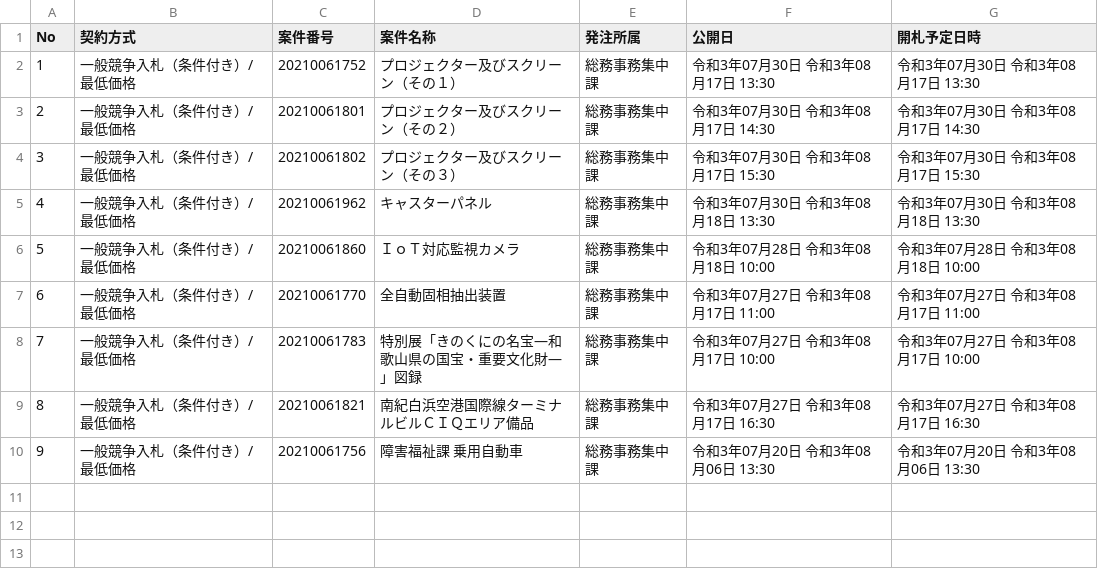
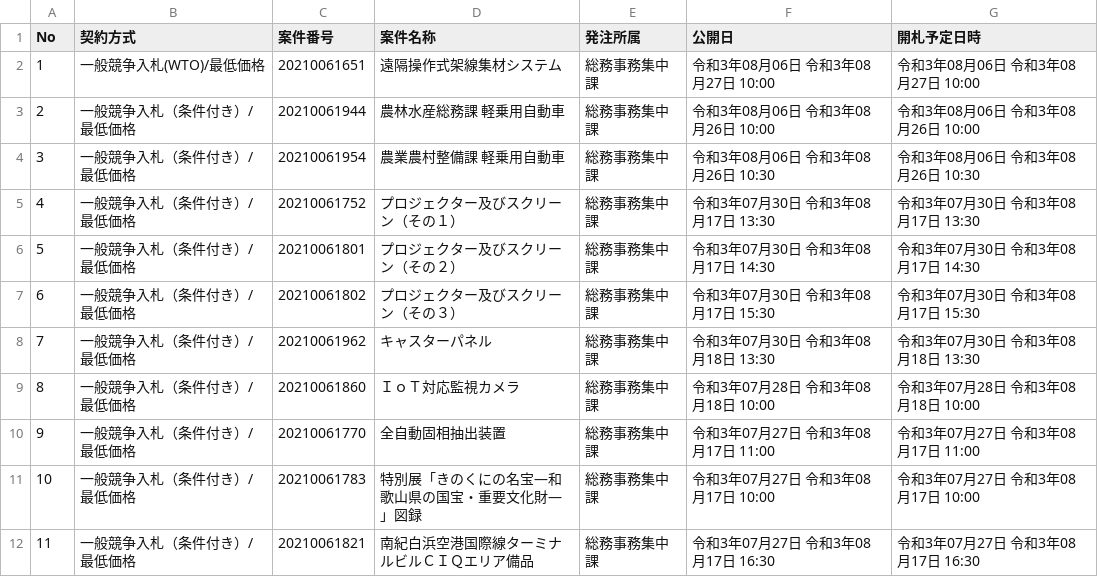
Before and after one commit to wakayama-pref-org/goods-e-procurement-system_bid_advertisement, a CSV file: csv/goods-e-procurement-system_bid_advertisement.csv, drawn as a sheet; removed rows and columns are numbered as before the commit, all else as after; the diff names each change by its address in the sheet, - before the commit and + after, or states it on an @@ line.

```diff
--- a/csv/goods-e-procurement-system_bid_advertisement.csv
+++ b/csv/goods-e-procurement-system_bid_advertisement.csv
+row 2: 1 | 一般競争入札(WTO)/最低価格 | 20210061651 | 遠隔操作式架線集材システム | 総務事務集中課 | 令和3年08月06日 令和3年08月27日 10:00 | 令和3年08月06日 令和3年08月27日 10:00
+row 3: 2 | 一般競争入札（条件付き）/最低価格 | 20210061944 | 農林水産総務課 軽乗用自動車 | 総務事務集中課 | 令和3年08月06日 令和3年08月26日 10:00 | 令和3年08月06日 令和3年08月26日 10:00
+row 4: 3 | 一般競争入札（条件付き）/最低価格 | 20210061954 | 農業農村整備課 軽乗用自動車 | 総務事務集中課 | 令和3年08月06日 令和3年08月26日 10:30 | 令和3年08月06日 令和3年08月26日 10:30
@@ column A (No) renumbered between rows 5 and 12 @@
-row 10: 9 | 一般競争入札（条件付き）/最低価格 | 20210061756 | 障害福祉課 乗用自動車 | 総務事務集中課 | 令和3年07月20日 令和3年08月06日 13:30 | 令和3年07月20日 令和3年08月06日 13:30
```
Also changed, not shown: 1 other file.
